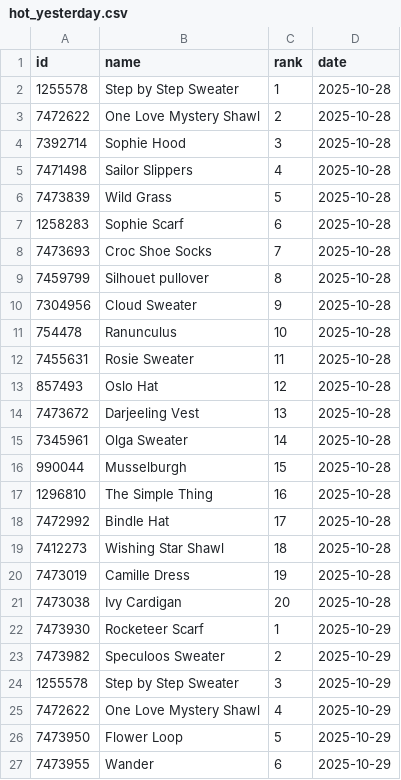
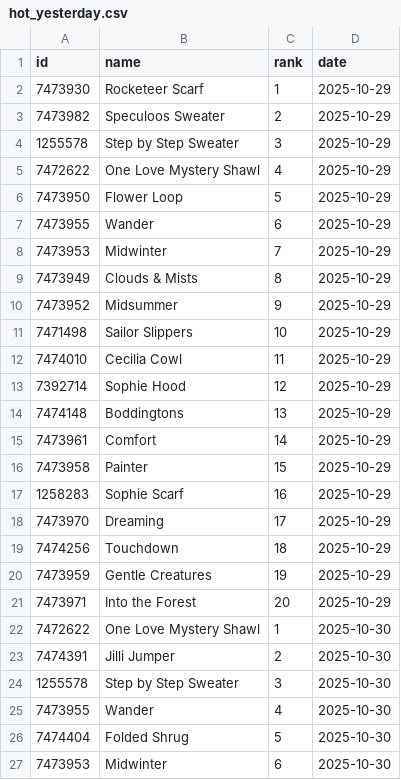
Before and after one commit to alexmcsw/ravelry-table, a CSV file: data/hot_yesterday.csv, drawn as a sheet; only a part is shown; the shorter side is filled out with more unchanged rows; removed rows and columns are numbered as before the commit, all else as after; the diff covers the shown part only; the diff names each change by its address in the sheet, - before the commit and + after, or states it on an @@ line.

```diff
--- a/data/hot_yesterday.csv
+++ b/data/hot_yesterday.csv
-row 2: 1255578 | Step by Step Sweater | 1 | 2025-10-28
-row 3: 7472622 | One Love Mystery Shawl | 2 | 2025-10-28
-row 4: 7392714 | Sophie Hood | 3 | 2025-10-28
-row 5: 7471498 | Sailor Slippers | 4 | 2025-10-28
-row 6: 7473839 | Wild Grass | 5 | 2025-10-28
-row 7: 1258283 | Sophie Scarf | 6 | 2025-10-28
-row 8: 7473693 | Croc Shoe Socks | 7 | 2025-10-28
-row 9: 7459799 | Silhouet pullover | 8 | 2025-10-28
-row 10: 7304956 | Cloud Sweater | 9 | 2025-10-28
-row 11: 754478 | Ranunculus | 10 | 2025-10-28
-row 12: 7455631 | Rosie Sweater | 11 | 2025-10-28
-row 13: 857493 | Oslo Hat | 12 | 2025-10-28
-row 14: 7473672 | Darjeeling Vest | 13 | 2025-10-28
-row 15: 7345961 | Olga Sweater | 14 | 2025-10-28
-row 16: 990044 | Musselburgh | 15 | 2025-10-28
-row 17: 1296810 | The Simple Thing | 16 | 2025-10-28
-row 18: 7472992 | Bindle Hat | 17 | 2025-10-28
-row 19: 7412273 | Wishing Star Shawl | 18 | 2025-10-28
-row 20: 7473019 | Camille Dress | 19 | 2025-10-28
-row 21: 7473038 | Ivy Cardigan | 20 | 2025-10-28
```
Also changed, not shown: 20 added rows elsewhere in this file.
